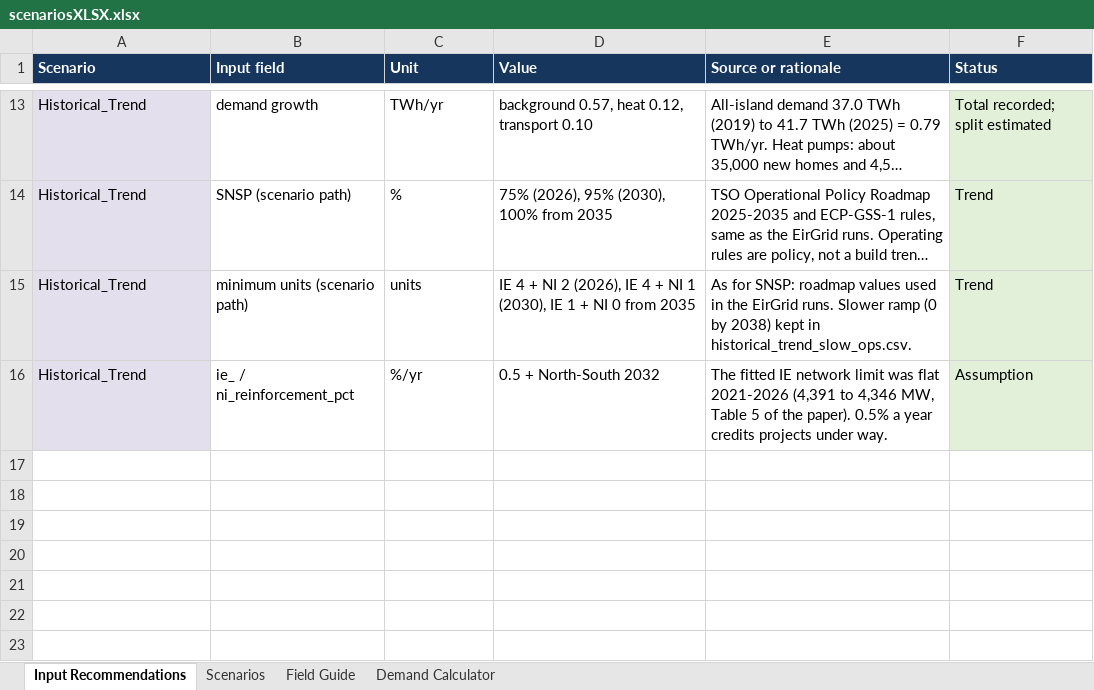
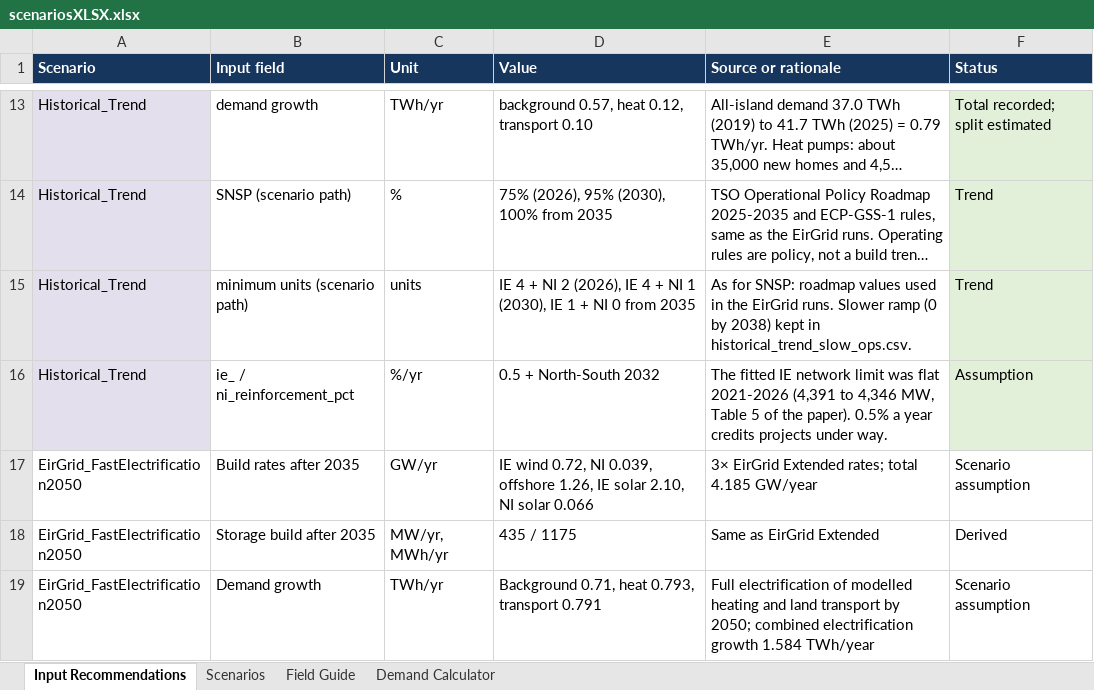
Before and after one commit to WESTEnergyIreland/WEST_GAMMA, an Excel workbook: Data_inputs/scenariosXLSX.xlsx, sheet Input Recommendations, drawn as a sheet; only a part is shown, gaps mark what is left out; long unchanged cells end in …; values as stored, in another font and other column widths than the file's, no borders; charts and pictures not drawn; the diff names each change by its address in the sheet, - before the commit and + after, or states it on an @@ line.

Commit message:
fast electrification scenario to achieve 90% by 2050 (actually only achieves 86%)

```diff
--- a/Data_inputs/scenariosXLSX.xlsx (sheet Input Recommendations)
+++ b/Data_inputs/scenariosXLSX.xlsx (sheet Input Recommendations)
+row 17: EirGrid_FastElectrification2050 | Build rates after 2035 | GW/yr | IE wind 0.72, NI 0.039, offshore 1.26, IE solar 2.10, NI solar 0.066 | 3× EirGrid Extended rates; total 4.185 GW/year | Scenario assumption
+row 18: EirGrid_FastElectrification2050 | Storage build after 2035 | MW/yr, MWh/yr | 435 / 1175 | Same as EirGrid Extended | Derived
+row 19: EirGrid_FastElectrification2050 | Demand growth | TWh/yr | Background 0.71, heat 0.793, transport 0.791 | Full electrification of modelled heating and land transport by 2050; combined electrification growth 1.584 TWh/year | Scenario assumption
```
Also changed, not shown: sheet Scenarios, sheet Demand Calculator, charts or pictures, 1 other file.
